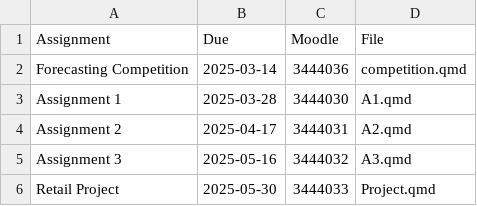
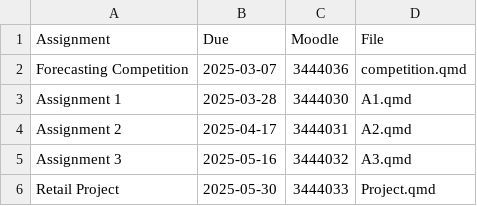
Before and after one commit to numbats/af, a CSV file: assignments.csv, drawn as a sheet.

Commit message:
Minor changes to assignments

```diff
--- a/assignments.csv
+++ b/assignments.csv
@@ -1,3 +1,3 @@
 Assignment, Due, Moodle, File
-Forecasting Competition, 2025-03-14, 3444036, "competition.qmd"
+Forecasting Competition, 2025-03-07, 3444036, "competition.qmd"
 Assignment 1, 2025-03-28, 3444030, "A1.qmd"
```
Also changed, not shown: 5 other files.
